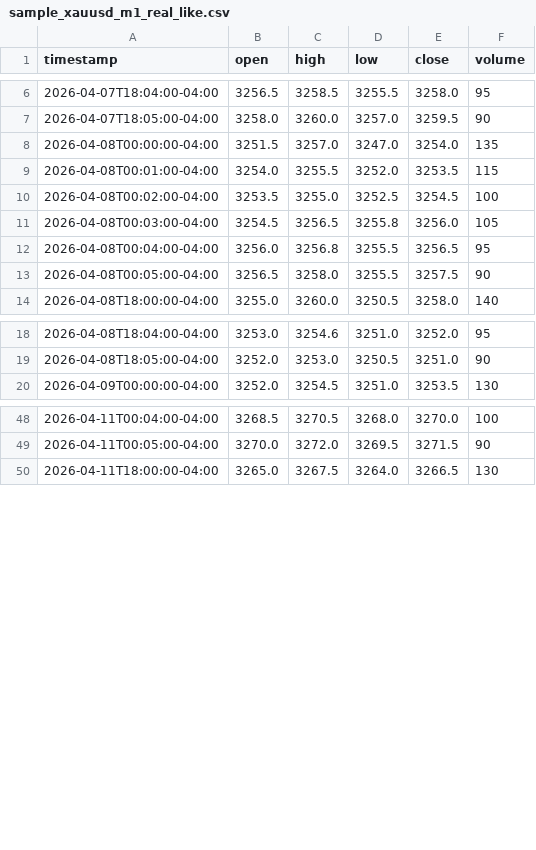
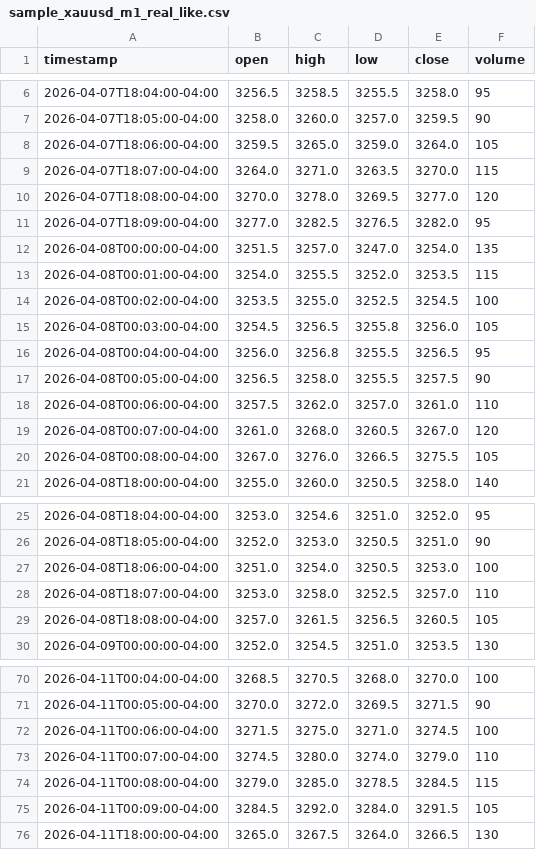
Before and after one commit to magikgmo4-ui/opt-trading, a CSV file: modules/trading_lab_v1/data/sample_xauusd_m1_real_like.csv, drawn as a sheet; only a part is shown, gaps mark what is left out; the diff covers the shown part only.

```diff
--- a/modules/trading_lab_v1/data/sample_xauusd_m1_real_like.csv
+++ b/modules/trading_lab_v1/data/sample_xauusd_m1_real_like.csv
@@ -7,2 +7,6 @@ timestamp,open,high,low,close,volume
 2026-04-07T18:05:00-04:00,3258.0,3260.0,3257.0,3259.5,90
+2026-04-07T18:06:00-04:00,3259.5,3265.0,3259.0,3264.0,105
+2026-04-07T18:07:00-04:00,3264.0,3271.0,3263.5,3270.0,115
+2026-04-07T18:08:00-04:00,3270.0,3278.0,3269.5,3277.0,120
+2026-04-07T18:09:00-04:00,3277.0,3282.5,3276.5,3282.0,95
 2026-04-08T00:00:00-04:00,3251.5,3257.0,3247.0,3254.0,135
@@ -13,2 +17,5 @@ timestamp,open,high,low,close,volume
 2026-04-08T00:05:00-04:00,3256.5,3258.0,3255.5,3257.5,90
+2026-04-08T00:06:00-04:00,3257.5,3262.0,3257.0,3261.0,110
+2026-04-08T00:07:00-04:00,3261.0,3268.0,3260.5,3267.0,120
+2026-04-08T00:08:00-04:00,3267.0,3276.0,3266.5,3275.5,105
 2026-04-08T18:00:00-04:00,3255.0,3260.0,3250.5,3258.0,140
@@ -19,2 +26,5 @@ timestamp,open,high,low,close,volume
 2026-04-08T18:05:00-04:00,3252.0,3253.0,3250.5,3251.0,90
+2026-04-08T18:06:00-04:00,3251.0,3254.0,3250.5,3253.0,100
+2026-04-08T18:07:00-04:00,3253.0,3258.0,3252.5,3257.0,110
+2026-04-08T18:08:00-04:00,3257.0,3261.5,3256.5,3260.5,105
 2026-04-09T00:00:00-04:00,3252.0,3254.5,3251.0,3253.5,130
@@ -49,2 +71,6 @@ timestamp,open,high,low,close,volume
 2026-04-11T00:05:00-04:00,3270.0,3272.0,3269.5,3271.5,90
+2026-04-11T00:06:00-04:00,3271.5,3275.0,3271.0,3274.5,100
+2026-04-11T00:07:00-04:00,3274.5,3280.0,3274.0,3279.0,110
+2026-04-11T00:08:00-04:00,3279.0,3285.0,3278.5,3284.5,115
+2026-04-11T00:09:00-04:00,3284.5,3292.0,3284.0,3291.5,105
 2026-04-11T18:00:00-04:00,3265.0,3267.5,3264.0,3266.5,130
```
Also changed, not shown: 18 added rows elsewhere in this file, 8 other files.
